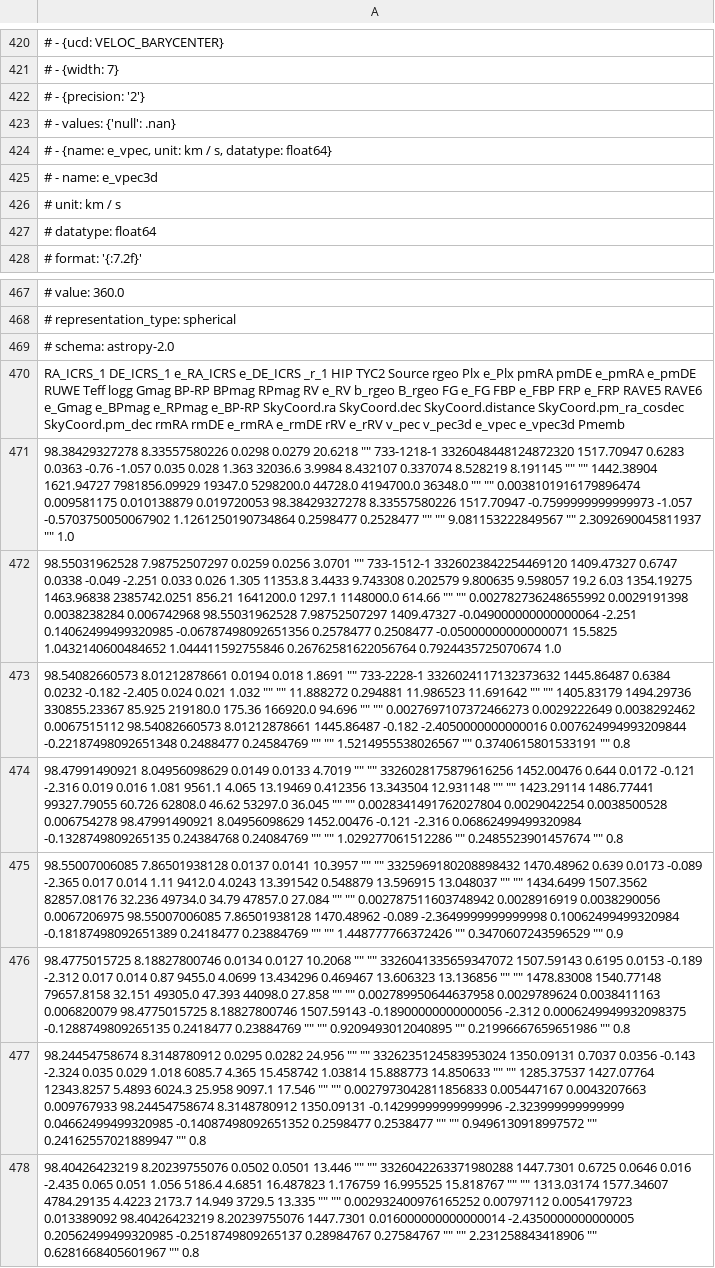
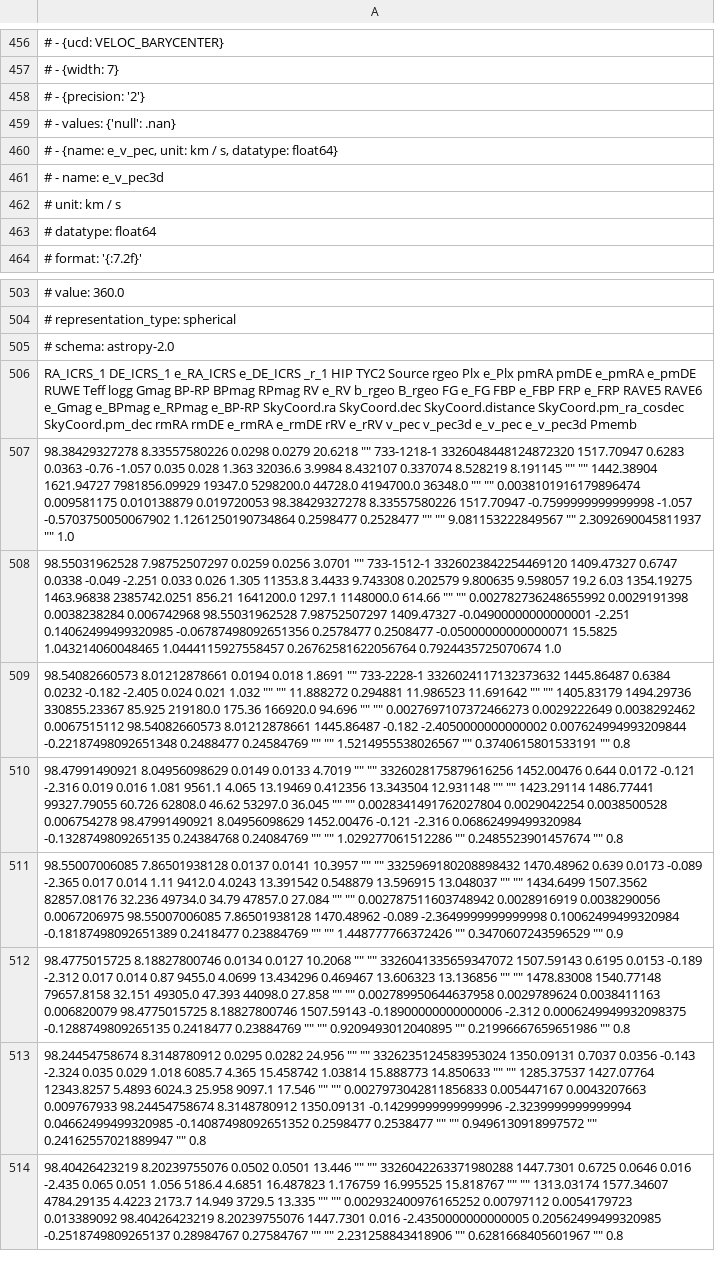
Before and after one commit to surodeep26/Runaway-Stars, a TSV file: Clusters/Basel_8/Basel_8_members.tsv, drawn as a sheet; only a part is shown, gaps mark what is left out; addresses are those after the commit; the diff covers the shown part only; the diff names each change by its address in the sheet, - before the commit and + after, or states it on an @@ line.

```diff
--- a/Clusters/Basel_8/Basel_8_members.tsv
+++ b/Clusters/Basel_8/Basel_8_members.tsv
-A460: …- {name: e_vpec, unit: km…
+A460: …- {name: e_v_pec, unit: km…
-A461: # - name: e_vpec3d
+A461: # - name: e_v_pec3d
-A506: …v_pec v_pec3d e_vpec e_vpec3d Pmemb
+A506: …v_pec v_pec3d e_v_pec e_v_pec3d Pmemb
-A507: …8.33557580226 1517.70947 -0.7599999999999973 -1.057 -0.5703750050067902…
+A507: …8.33557580226 1517.70947 -0.7599999999999998 -1.057 -0.5703750050067902…
-A508: …7.98752507297 1409.47327 -0.049000000000000064 -2.251 0.14062499499320985 -0.06787498092651356 0.2578477 0.2508477 -0.05000000000000071 15.5825 1.0432140600484652 1.044411592755846 0.26762581622056764 0.7924435725070674…
+A508: …7.98752507297 1409.47327 -0.04900000000000001 -2.251 0.14062499499320985 -0.06787498092651356 0.2578477 0.2508477 -0.05000000000000071 15.5825 1.043214060048465 1.0444115927558457 0.26762581622056764 0.7924435725070674…
-A509: …1445.86487 -0.182 -2.4050000000000016 0.007624994993209844 -0.22187498092651348…
+A509: …1445.86487 -0.182 -2.4050000000000002 0.007624994993209844 -0.22187498092651348…
-A512: …8.18827800746 1507.59143 -0.18900000000000056 -2.312 0.0006249949932098375…
+A512: …8.18827800746 1507.59143 -0.18900000000000006 -2.312 0.0006249949932098375…
-A513: …1350.09131 -0.14299999999999996 -2.323999999999999 0.04662499499320985 -0.14087498092651352…
+A513: …1350.09131 -0.14299999999999996 -2.3239999999999994 0.04662499499320985 -0.14087498092651352…
-A514: …8.20239755076 1447.7301 0.016000000000000014 -2.4350000000000005 0.20562499499320985…
+A514: …8.20239755076 1447.7301 0.016 -2.4350000000000005 0.20562499499320985…
```
Also changed, not shown: 36 added rows and 4 edited cells elsewhere in this file, Clusters/Bochum_13/Bochum_13_stars_in_region.tsv, Clusters/LP_1487/LP_1487_stars_in_region.tsv, 28 other files.
